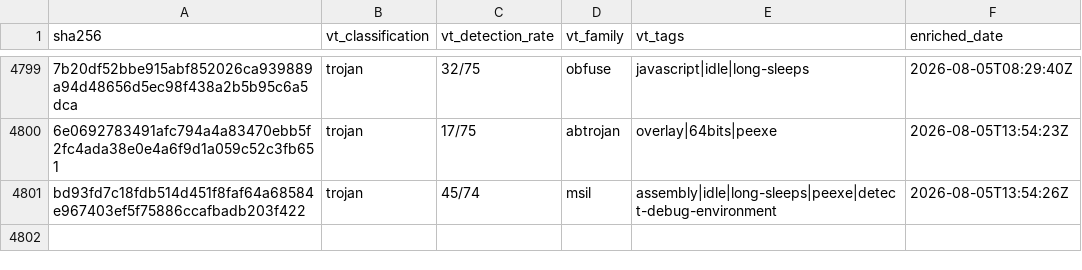
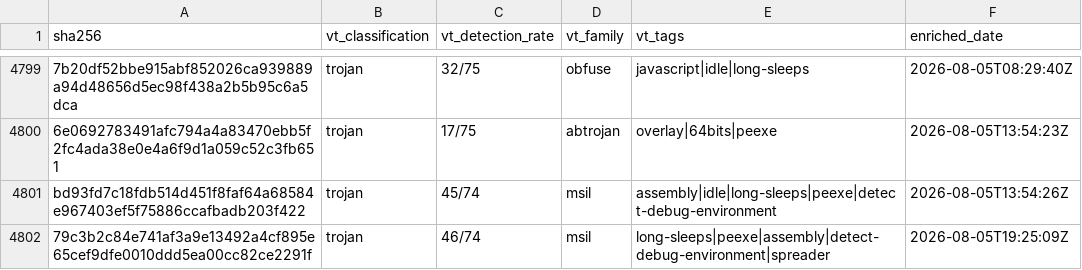
Before and after one commit to elchacal801/threat-intel-reference, a CSV file: data/raw/vt_enrichment.csv, drawn as a sheet; only a part is shown, gaps mark what is left out; the diff names each change by its address in the sheet, - before the commit and + after, or states it on an @@ line.

```diff
--- a/data/raw/vt_enrichment.csv
+++ b/data/raw/vt_enrichment.csv
+row 4802: 79c3b2c84e741af3a9e13492a4cf895e65cef9dfe0010ddd5ea00cc82ce2291f | trojan | 46/74 | msil | long-sleeps|peexe|assembly|detect-debug-environment|spreader | 2026-08-05T19:25:09Z
```
Also changed, not shown: 6 other files.
